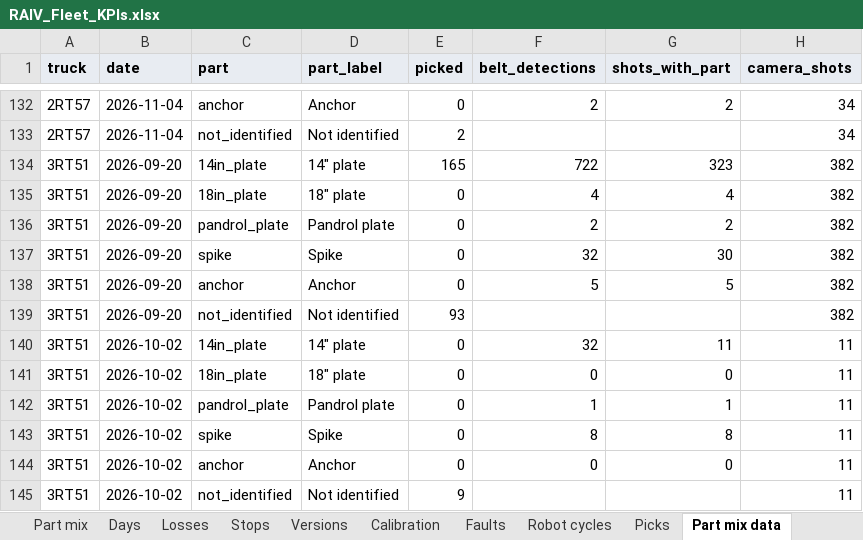
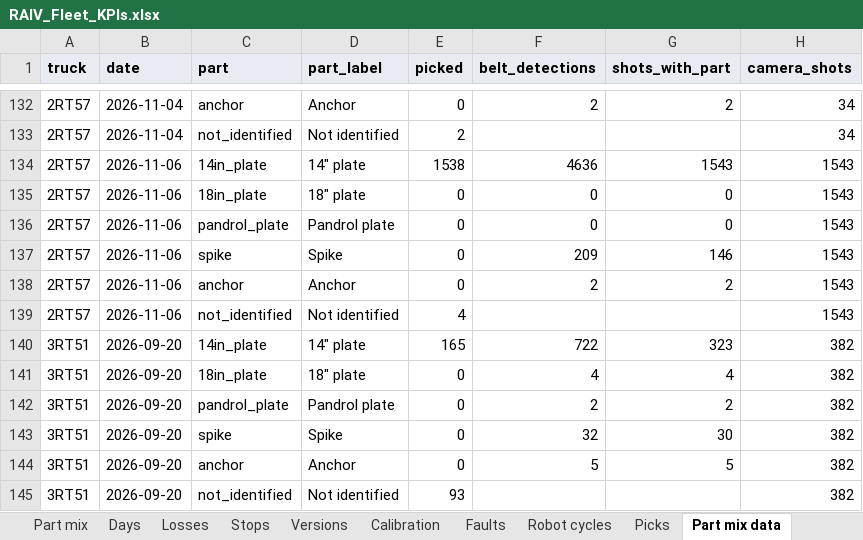
Before and after one commit to cotyc-bbrailtech/RAIV-FLEET-KPI, an Excel workbook: RAIV_Fleet_KPIs.xlsx, sheet Part mix data, drawn as a sheet; only a part is shown, gaps mark what is left out; the shorter side is filled out with more unchanged rows; values as stored, in another font and other column widths than the file's, no borders; charts and pictures not drawn; the diff names each change by its address in the sheet, - before the commit and + after, or states it on an @@ line.

```diff
--- a/RAIV_Fleet_KPIs.xlsx (sheet Part mix data)
+++ b/RAIV_Fleet_KPIs.xlsx (sheet Part mix data)
+row 134: 2RT57 | 2026-11-06 | 14in_plate | 14" plate | 1538 | 4636 | 1543 | 1543
+row 135: 2RT57 | 2026-11-06 | 18in_plate | 18" plate | 0 | 0 | 0 | 1543
+row 136: 2RT57 | 2026-11-06 | pandrol_plate | Pandrol plate | 0 | 0 | 0 | 1543
+row 137: 2RT57 | 2026-11-06 | spike | Spike | 0 | 209 | 146 | 1543
+row 138: 2RT57 | 2026-11-06 | anchor | Anchor | 0 | 2 | 2 | 1543
+row 139: 2RT57 | 2026-11-06 | not_identified | Not identified | 4 |  |  | 1543
```
Also changed, not shown: sheet Picks, sheet Losses, sheet Stops, sheet Days, sheet Part mix, sheet Summary, 6 more sheets, formulas that keep their value, 1 other file.
